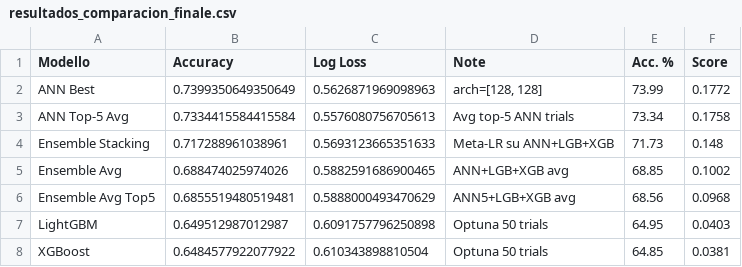
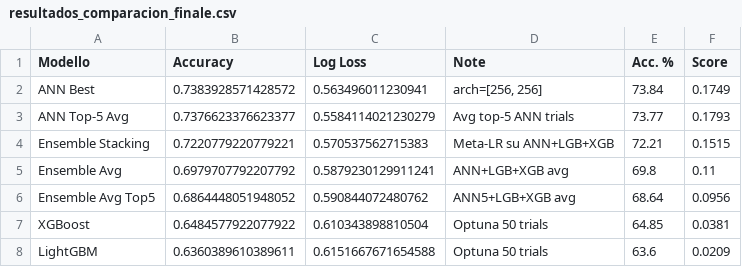
Before and after one commit to rico-0-3/tennis, a CSV file: prediccion/resultados_comparacion_finale.csv, drawn as a sheet.

```diff
--- a/prediccion/resultados_comparacion_finale.csv
+++ b/prediccion/resultados_comparacion_finale.csv
@@ -1,8 +1,8 @@
 Modello,Accuracy,Log Loss,Note,Acc. %,Score
-ANN Best,0.7399350649350649,0.5626871969098963,"arch=[128, 128]",73.99,0.1772
-ANN Top-5 Avg,0.7334415584415584,0.5576080756705613,Avg top-5 ANN trials,73.34,0.1758
-Ensemble Stacking,0.717288961038961,0.5693123665351633,Meta-LR su ANN+LGB+XGB,71.73,0.148
-Ensemble Avg,0.688474025974026,0.5882591686900465,ANN+LGB+XGB avg,68.85,0.1002
-Ensemble Avg Top5,0.6855519480519481,0.5888000493470629,ANN5+LGB+XGB avg,68.56,0.0968
-LightGBM,0.649512987012987,0.6091757796250898,Optuna 50 trials,64.95,0.0403
+ANN Best,0.7383928571428572,0.563496011230941,"arch=[256, 256]",73.84,0.1749
+ANN Top-5 Avg,0.7376623376623377,0.5584114021230279,Avg top-5 ANN trials,73.77,0.1793
+Ensemble Stacking,0.7220779220779221,0.570537562715383,Meta-LR su ANN+LGB+XGB,72.21,0.1515
+Ensemble Avg,0.6979707792207792,0.5879230129911241,ANN+LGB+XGB avg,69.8,0.11
+Ensemble Avg Top5,0.6864448051948052,0.590844072480762,ANN5+LGB+XGB avg,68.64,0.0956
 XGBoost,0.6484577922077922,0.610343898810504,Optuna 50 trials,64.85,0.0381
+LightGBM,0.6360389610389611,0.6151667671654588,Optuna 50 trials,63.6,0.0209
```
Also changed, not shown: prediccion/resultados_ann.csv, 12 other files.
